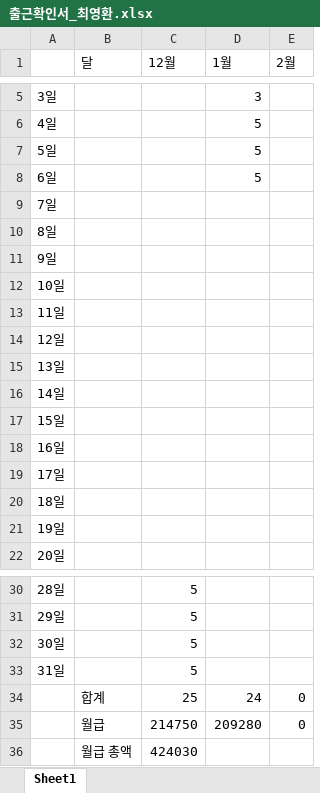
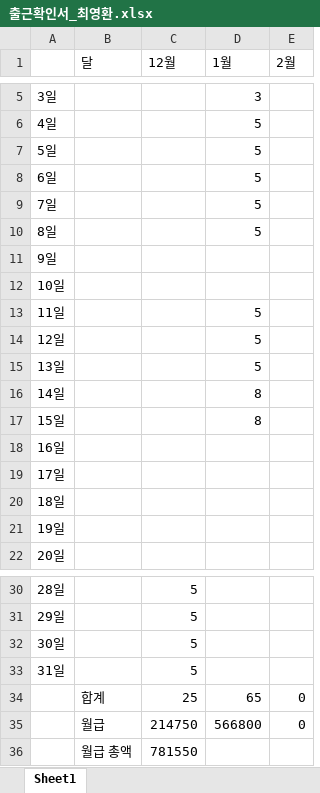
Before and after one commit to ehdals53/SKU_project, an Excel workbook: Choi Young Hwan/출근확인서_최영환.xlsx, sheet Sheet1, drawn as a sheet; only a part is shown, gaps mark what is left out; values as stored, in another font and other column widths than the file's, no borders; the diff names each change by its address in the sheet, - before the commit and + after, or states it on an @@ line.

Commit message:
최영환

```diff
--- a/Choi Young Hwan/출근확인서_최영환.xlsx (sheet Sheet1)
+++ b/Choi Young Hwan/출근확인서_최영환.xlsx (sheet Sheet1)
-D9:D10 (1월): (empty)
+D9:D10 (1월): 5
-D13:D15 (1월): (empty)
+D13:D15 (1월): 5
-D16:D17 (1월): (empty)
+D16:D17 (1월): 8
-D34 (1월): 24
+D34 (1월): 65
-D35 (1월): 209280
+D35 (1월): 566800
-C36 (12월): 424030
+C36 (12월): 781550
```
